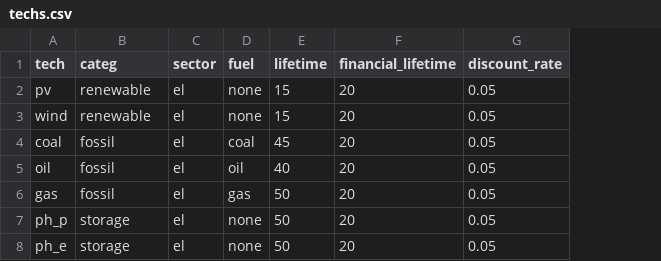
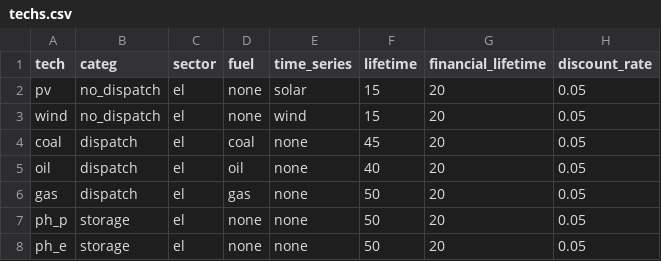
Before and after one commit to holgerteichgraeber/TimeSeriesClustering.jl, a CSV file: data/CEP/GER_1/techs.csv, drawn as a sheet; the diff names each change by its address in the sheet, - before the commit and + after, or states it on an @@ line.

```diff
--- a/data/CEP/GER_1/techs.csv
+++ b/data/CEP/GER_1/techs.csv
+column E (time_series), rows 2-8: solar | wind | none | none | none | none | none
-B2:B3 (categ): renewable
+B2:B3 (categ): no_dispatch
-B4:B6 (categ): fossil
+B4:B6 (categ): dispatch
```
Also changed, not shown: data/CEP/GER_18/techs.csv, 16 other files.
